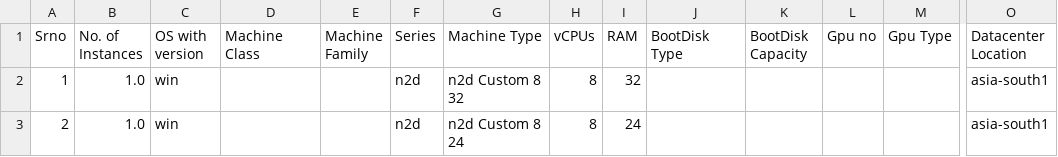
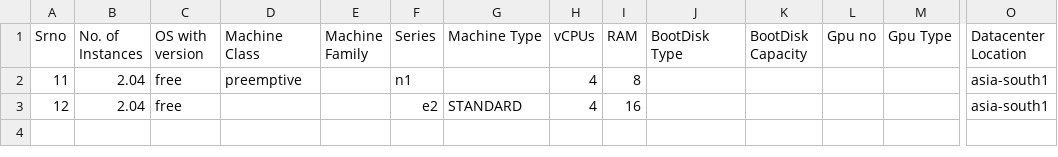
Before and after one commit to Srujan-rai/GCP_Calculator, a CSV file: sheet.csv, drawn as a sheet; only a part is shown, gaps mark what is left out; removed rows and columns are numbered as before the commit, all else as after; rows hold the shown columns only; the diff names each change by its address in the sheet, - before the commit and + after, or states it on an @@ line.

```diff
--- a/sheet.csv
+++ b/sheet.csv
-row 2: 1 | 1.0 | win |  |  | n2d | n2d Custom 8 32 | 8 | 32 |  |  |  |  | asia-south1
-row 3: 2 | 1.0 | win |  |  | n2d | n2d Custom 8 24 | 8 | 24 |  |  |  |  | asia-south1
+row 2: 11 | 2.04 | free | preemptive |  | n1 |  | 4 | 8 |  |  |  |  | asia-south1
+row 3: 12 | 2.04 | free |  |  | e2 | STANDARD | 4 | 16 |  |  |  |  | asia-south1
```
Also changed, not shown: output.csv, 1 other file.
